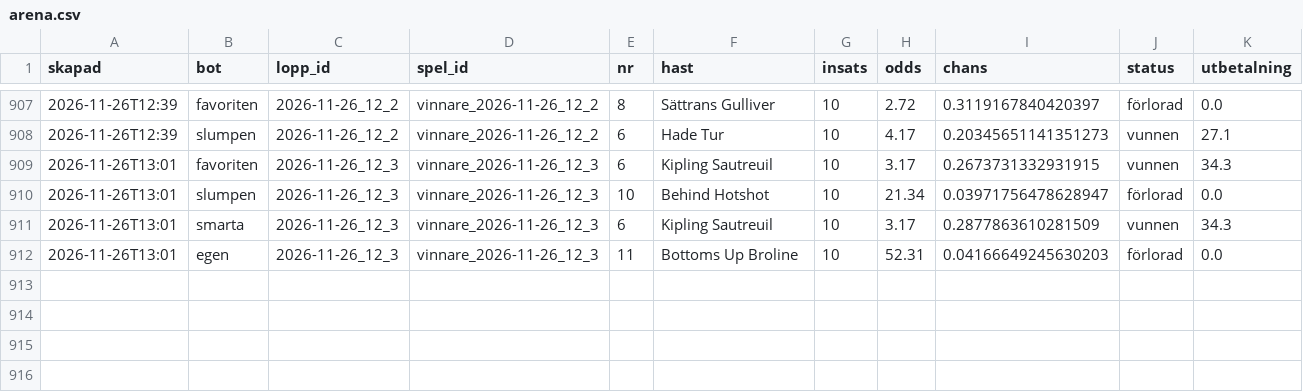
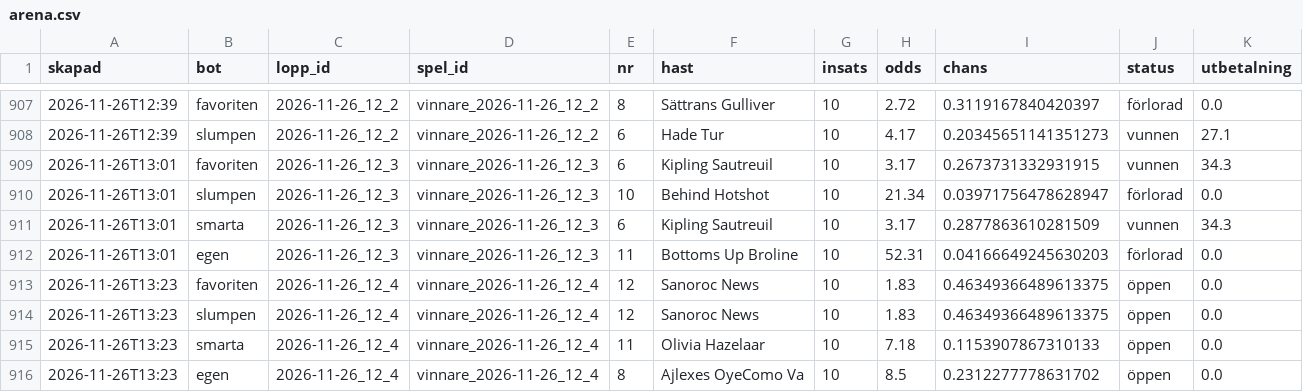
Before and after one commit to fredriklofsten/atg-bot, a CSV file: data/arena.csv, drawn as a sheet; only a part is shown, gaps mark what is left out.

```diff
--- a/data/arena.csv
+++ b/data/arena.csv
@@ -912 +912,5 @@ skapad,bot,lopp_id,spel_id,nr,hast,insats,odds,chans,status,utbetalning
 2026-11-26T13:01,egen,2026-11-26_12_3,vinnare_2026-11-26_12_3,11,Bottoms Up Broline,10,52.31,0.04166649245630203,förlorad,0.0
+2026-11-26T13:23,favoriten,2026-11-26_12_4,vinnare_2026-11-26_12_4,12,Sanoroc News,10,1.83,0.46349366489613375,öppen,0.0
+2026-11-26T13:23,slumpen,2026-11-26_12_4,vinnare_2026-11-26_12_4,12,Sanoroc News,10,1.83,0.46349366489613375,öppen,0.0
+2026-11-26T13:23,smarta,2026-11-26_12_4,vinnare_2026-11-26_12_4,11,Olivia Hazelaar,10,7.18,0.1153907867310133,öppen,0.0
+2026-11-26T13:23,egen,2026-11-26_12_4,vinnare_2026-11-26_12_4,8,Ajlexes OyeComo Va,10,8.5,0.2312277778631702,öppen,0.0
```
Also changed, not shown: data/arena_chanser.csv, data/prognoser.csv, 10 other files.
